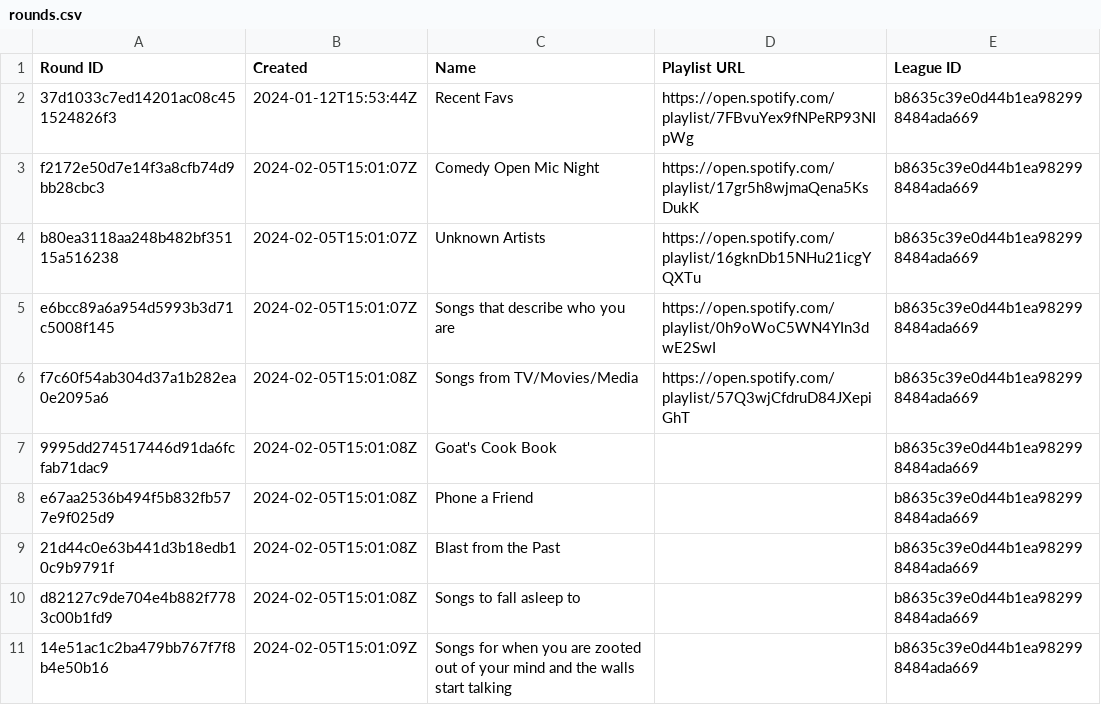
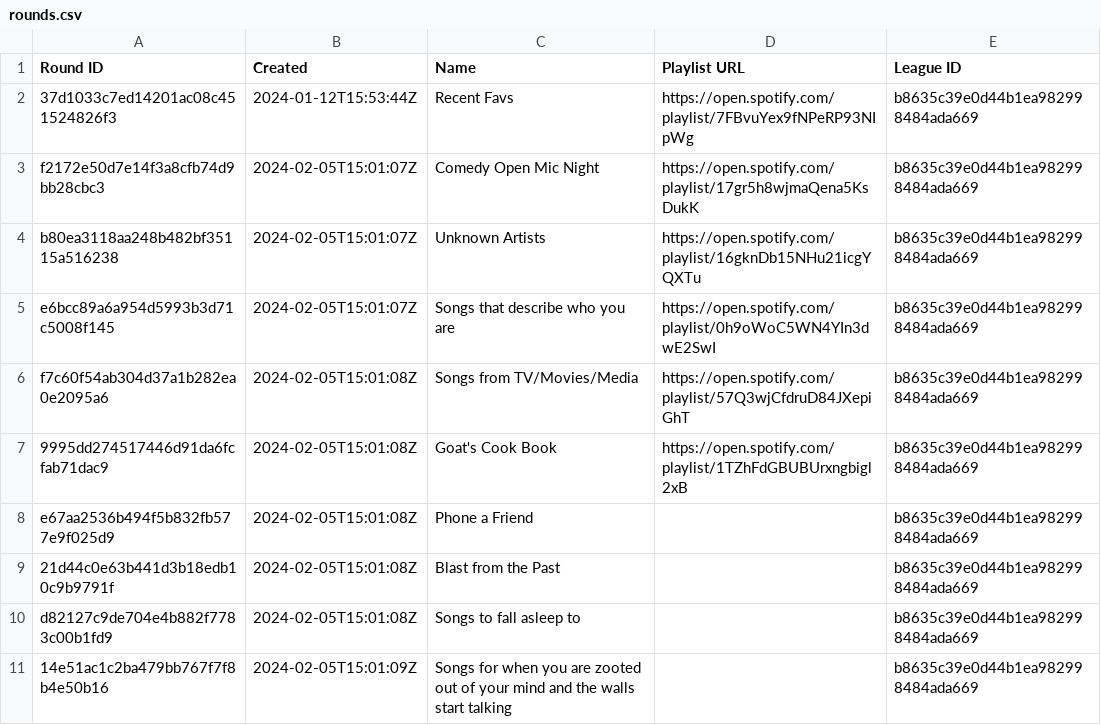
Before and after one commit to catalyst518/MusicLeague, a CSV file: rounds.csv, drawn as a sheet; only a part is shown.

```diff
--- a/rounds.csv
+++ b/rounds.csv
@@ -6,3 +6,3 @@ e6bcc89a6a954d5993b3d71c5008f145,2024-02-05T15:01:07Z,Songs that describe who yo
 f7c60f54ab304d37a1b282ea0e2095a6,2024-02-05T15:01:08Z,Songs from TV/Movies/Media,https://open.spotify.com/playlist/57Q3wjCfdruD84JXepiGhT,b8635c39e0d44b1ea982998484ada669
-9995dd274517446d91da6fcfab71dac9,2024-02-05T15:01:08Z,Goat's Cook Book,,b8635c39e0d44b1ea982998484ada669
+9995dd274517446d91da6fcfab71dac9,2024-02-05T15:01:08Z,Goat's Cook Book,https://open.spotify.com/playlist/1TZhFdGBUBUrxngbigl2xB,b8635c39e0d44b1ea982998484ada669
 e67aa2536b494f5b832fb577e9f025d9,2024-02-05T15:01:08Z,Phone a Friend,,b8635c39e0d44b1ea982998484ada669
```
Also changed, not shown: Plat Pond - Season 3.csv, Plat Pond - alltime.csv.
